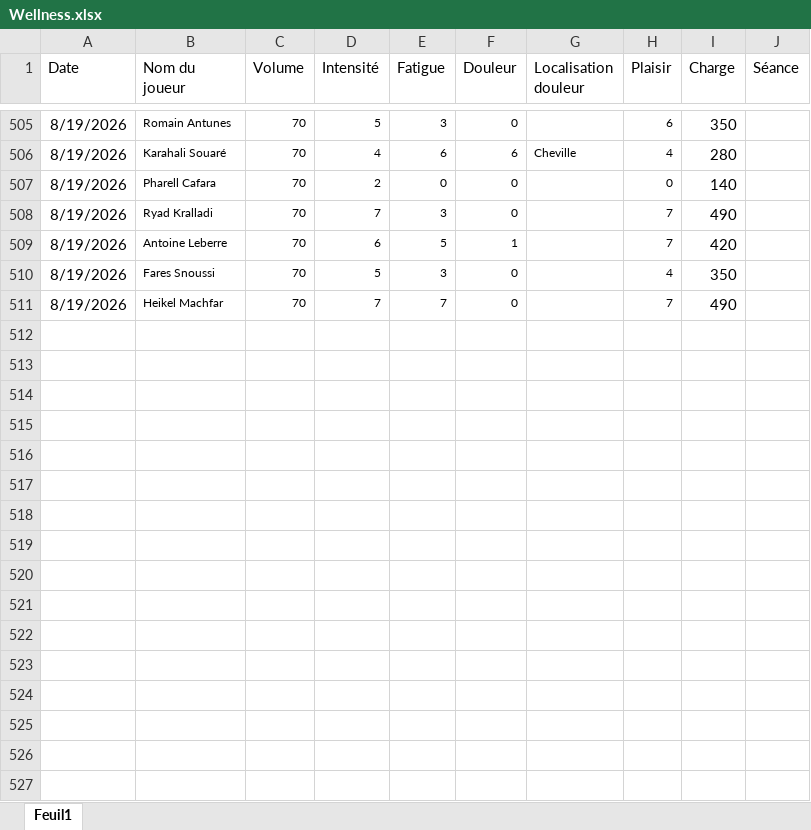
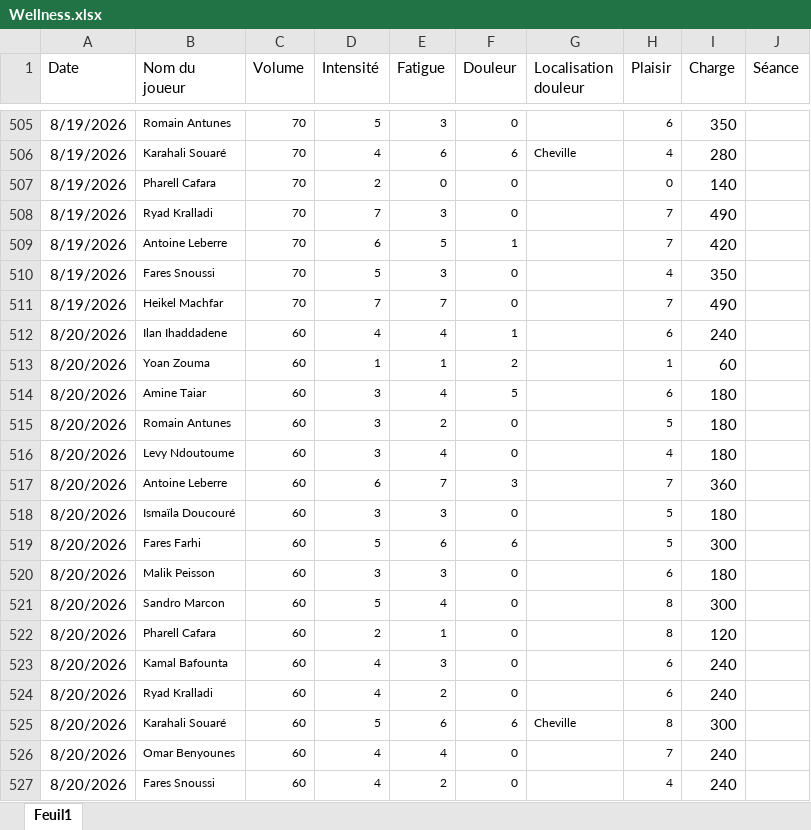
Before and after one commit to Chris15100/lld-app, an Excel workbook: data/2026-2027/Wellness.xlsx, sheet Feuil1, drawn as a sheet; only a part is shown, gaps mark what is left out; values as stored, in another font and other column widths than the file's, no borders; the diff names each change by its address in the sheet, - before the commit and + after, or states it on an @@ line.

```diff
--- a/data/2026-2027/Wellness.xlsx (sheet Feuil1)
+++ b/data/2026-2027/Wellness.xlsx (sheet Feuil1)
+row 512: 8/20/2026 | Ilan Ihaddadene | 60 | 4 | 4 | 1 |  | 6 | 240
+row 513: 8/20/2026 | Yoan Zouma | 60 | 1 | 1 | 2 |  | 1 | 60
+row 514: 8/20/2026 | Amine Taiar | 60 | 3 | 4 | 5 |  | 6 | 180
+row 515: 8/20/2026 | Romain Antunes | 60 | 3 | 2 | 0 |  | 5 | 180
+row 516: 8/20/2026 | Levy Ndoutoume | 60 | 3 | 4 | 0 |  | 4 | 180
+row 517: 8/20/2026 | Antoine Leberre | 60 | 6 | 7 | 3 |  | 7 | 360
+row 518: 8/20/2026 | Ismaïla Doucouré | 60 | 3 | 3 | 0 |  | 5 | 180
+row 519: 8/20/2026 | Fares Farhi | 60 | 5 | 6 | 6 |  | 5 | 300
+row 520: 8/20/2026 | Malik Peisson | 60 | 3 | 3 | 0 |  | 6 | 180
+row 521: 8/20/2026 | Sandro Marcon | 60 | 5 | 4 | 0 |  | 8 | 300
+row 522: 8/20/2026 | Pharell Cafara | 60 | 2 | 1 | 0 |  | 8 | 120
+row 523: 8/20/2026 | Kamal Bafounta | 60 | 4 | 3 | 0 |  | 6 | 240
+row 524: 8/20/2026 | Ryad Kralladi | 60 | 4 | 2 | 0 |  | 6 | 240
+row 525: 8/20/2026 | Karahali Souaré | 60 | 5 | 6 | 6 | Cheville | 8 | 300
+row 526: 8/20/2026 | Omar Benyounes | 60 | 4 | 4 | 0 |  | 7 | 240
+row 527: 8/20/2026 | Fares Snoussi | 60 | 4 | 2 | 0 |  | 4 | 240
```
Also changed, not shown: data/2026-2027/DonneesGPSPropres.xlsx, data/2026-2027/Informations joueurs.xlsx, 3 other files.
